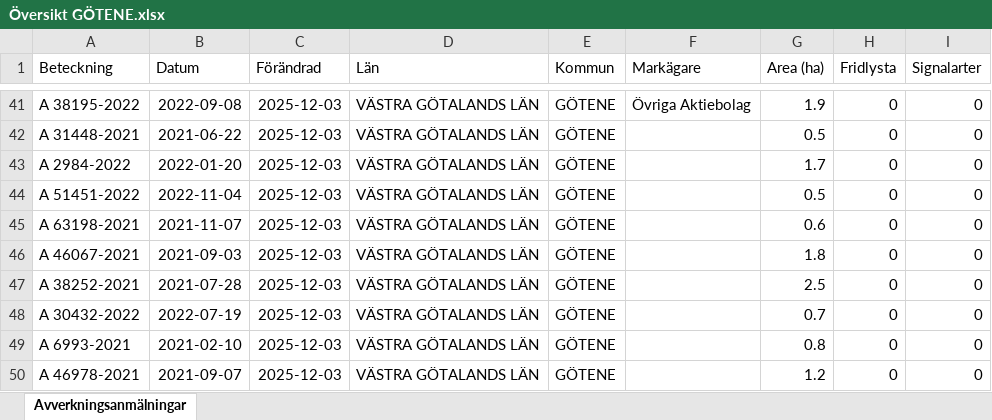
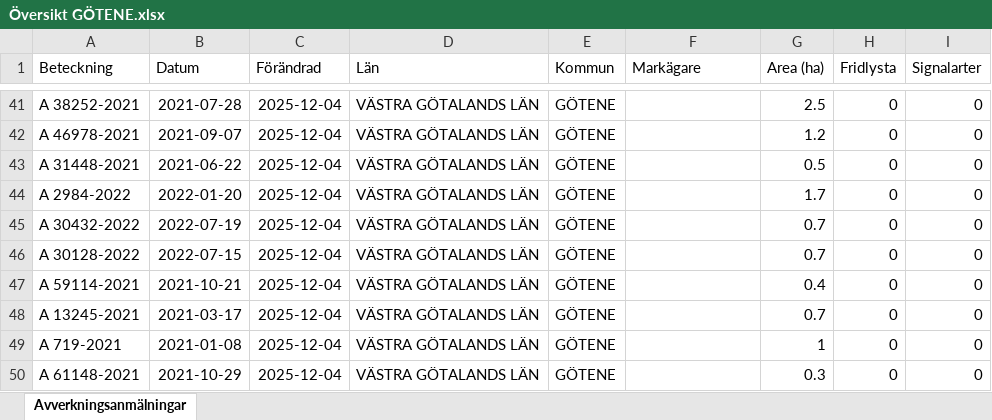
Before and after one commit to klasma/Logging_1471, an Excel workbook: Översikt GÖTENE.xlsx, sheet Avverkningsanmälningar, drawn as a sheet; only a part is shown, gaps mark what is left out; values as stored, in another font and other column widths than the file's, no borders; the diff covers the shown part only; the diff names each change by its address in the sheet, - before the commit and + after, or states it on an @@ line.

```diff
--- a/Översikt GÖTENE.xlsx (sheet Avverkningsanmälningar)
+++ b/Översikt GÖTENE.xlsx (sheet Avverkningsanmälningar)
-A41 (Beteckning): A 38195-2022
+A41 (Beteckning): A 38252-2021
-B41 (Datum): 2022-09-08
+B41 (Datum): 2021-07-28
-C41:C50 (Förändrad): 2025-12-03
+C41:C50 (Förändrad): 2025-12-04
-F41 (Markägare): Övriga Aktiebolag
+F41 (Markägare): (empty)
-G41 (Area (ha)): 1.9
+G41 (Area (ha)): 2.5
-A42 (Beteckning): A 31448-2021
+A42 (Beteckning): A 46978-2021
-B42 (Datum): 2021-06-22
+B42 (Datum): 2021-09-07
-G42 (Area (ha)): 0.5
+G42 (Area (ha)): 1.2
-A43 (Beteckning): A 2984-2022
+A43 (Beteckning): A 31448-2021
-B43 (Datum): 2022-01-20
+B43 (Datum): 2021-06-22
-G43 (Area (ha)): 1.7
+G43 (Area (ha)): 0.5
-A44 (Beteckning): A 51451-2022
+A44 (Beteckning): A 2984-2022
-B44 (Datum): 2022-11-04
+B44 (Datum): 2022-01-20
-G44 (Area (ha)): 0.5
+G44 (Area (ha)): 1.7
-A45 (Beteckning): A 63198-2021
+A45 (Beteckning): A 30432-2022
-B45 (Datum): 2021-11-07
+B45 (Datum): 2022-07-19
-G45 (Area (ha)): 0.6
+G45 (Area (ha)): 0.7
-A46 (Beteckning): A 46067-2021
+A46 (Beteckning): A 30128-2022
-B46 (Datum): 2021-09-03
+B46 (Datum): 2022-07-15
-G46 (Area (ha)): 1.8
+G46 (Area (ha)): 0.7
-A47 (Beteckning): A 38252-2021
+A47 (Beteckning): A 59114-2021
-B47 (Datum): 2021-07-28
+B47 (Datum): 2021-10-21
-G47 (Area (ha)): 2.5
+G47 (Area (ha)): 0.4
-A48 (Beteckning): A 30432-2022
+A48 (Beteckning): A 13245-2021
-B48 (Datum): 2022-07-19
+B48 (Datum): 2021-03-17
-A49 (Beteckning): A 6993-2021
+A49 (Beteckning): A 719-2021
-B49 (Datum): 2021-02-10
+B49 (Datum): 2021-01-08
-G49 (Area (ha)): 0.8
+G49 (Area (ha)): 1
-A50 (Beteckning): A 46978-2021
+A50 (Beteckning): A 61148-2021
-B50 (Datum): 2021-09-07
+B50 (Datum): 2021-10-29
-G50 (Area (ha)): 1.2
+G50 (Area (ha)): 0.3
```
Also changed, not shown: 887 edited cells elsewhere in this sheet, artfynd/A 12658-2023 artfynd.xlsx, artfynd/A 28254-2023 artfynd.xlsx, 41 other files.
